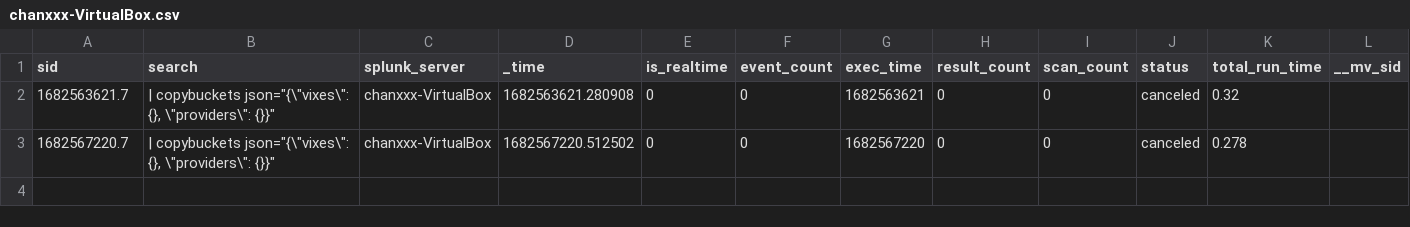
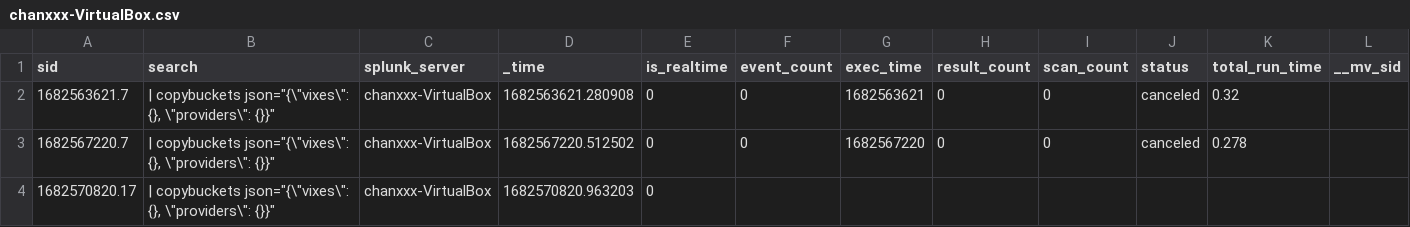
Before and after one commit to chanxxx1912/version_controll_splunk, a CSV file: users/splunk-system-user/splunk_archiver/history/chanxxx-VirtualBox.csv, drawn as a sheet; only a part is shown; rows hold the shown columns only; the diff names each change by its address in the sheet, - before the commit and + after, or states it on an @@ line.

Commit message:
Auto: 217 MB,  1 file changed, 1 insertion(+)

```diff
--- a/users/splunk-system-user/splunk_archiver/history/chanxxx-VirtualBox.csv
+++ b/users/splunk-system-user/splunk_archiver/history/chanxxx-VirtualBox.csv
+row 4: 1682570820.17 | | copybuckets json="{\"vixes\": {}, \"providers\": {}}" | chanxxx-VirtualBox | 1682570820.963203 | 0
```
